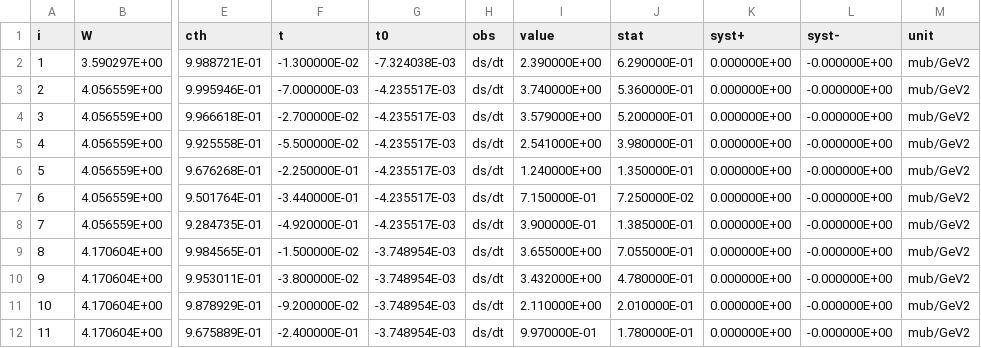
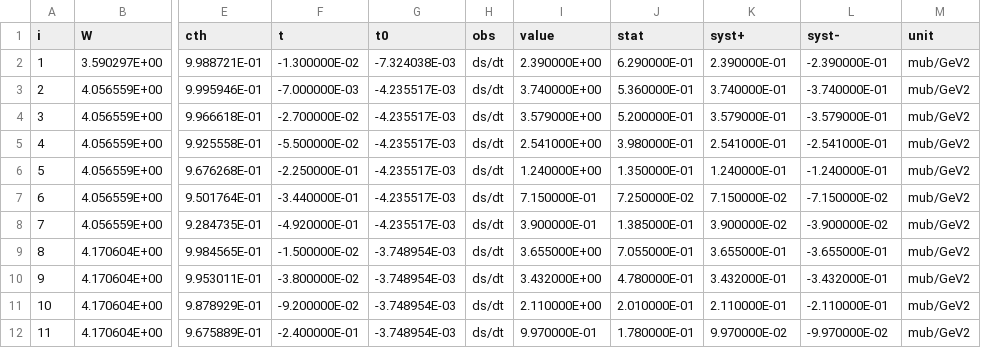
Before and after one commit to TianboLiu/Phi, a CSV file: datasets/1019.csv, drawn as a sheet; only a part is shown, gaps mark what is left out; the diff names each change by its address in the sheet, - before the commit and + after, or states it on an @@ line.

```diff
--- a/datasets/1019.csv
+++ b/datasets/1019.csv
-K2 (syst+): 0.000000E+00
+K2 (syst+): 2.390000E-01
-L2 (syst-): -0.000000E+00
+L2 (syst-): -2.390000E-01
-K3 (syst+): 0.000000E+00
+K3 (syst+): 3.740000E-01
-L3 (syst-): -0.000000E+00
+L3 (syst-): -3.740000E-01
-K4 (syst+): 0.000000E+00
+K4 (syst+): 3.579000E-01
-L4 (syst-): -0.000000E+00
+L4 (syst-): -3.579000E-01
-K5 (syst+): 0.000000E+00
+K5 (syst+): 2.541000E-01
-L5 (syst-): -0.000000E+00
+L5 (syst-): -2.541000E-01
-K6 (syst+): 0.000000E+00
+K6 (syst+): 1.240000E-01
-L6 (syst-): -0.000000E+00
+L6 (syst-): -1.240000E-01
-K7 (syst+): 0.000000E+00
+K7 (syst+): 7.150000E-02
-L7 (syst-): -0.000000E+00
+L7 (syst-): -7.150000E-02
-K8 (syst+): 0.000000E+00
+K8 (syst+): 3.900000E-02
-L8 (syst-): -0.000000E+00
+L8 (syst-): -3.900000E-02
-K9 (syst+): 0.000000E+00
+K9 (syst+): 3.655000E-01
-L9 (syst-): -0.000000E+00
+L9 (syst-): -3.655000E-01
-K10 (syst+): 0.000000E+00
+K10 (syst+): 3.432000E-01
-L10 (syst-): -0.000000E+00
+L10 (syst-): -3.432000E-01
-K11 (syst+): 0.000000E+00
+K11 (syst+): 2.110000E-01
-L11 (syst-): -0.000000E+00
+L11 (syst-): -2.110000E-01
-K12 (syst+): 0.000000E+00
+K12 (syst+): 9.970000E-02
-L12 (syst-): -0.000000E+00
+L12 (syst-): -9.970000E-02
```
Also changed, not shown: 1 other file.
